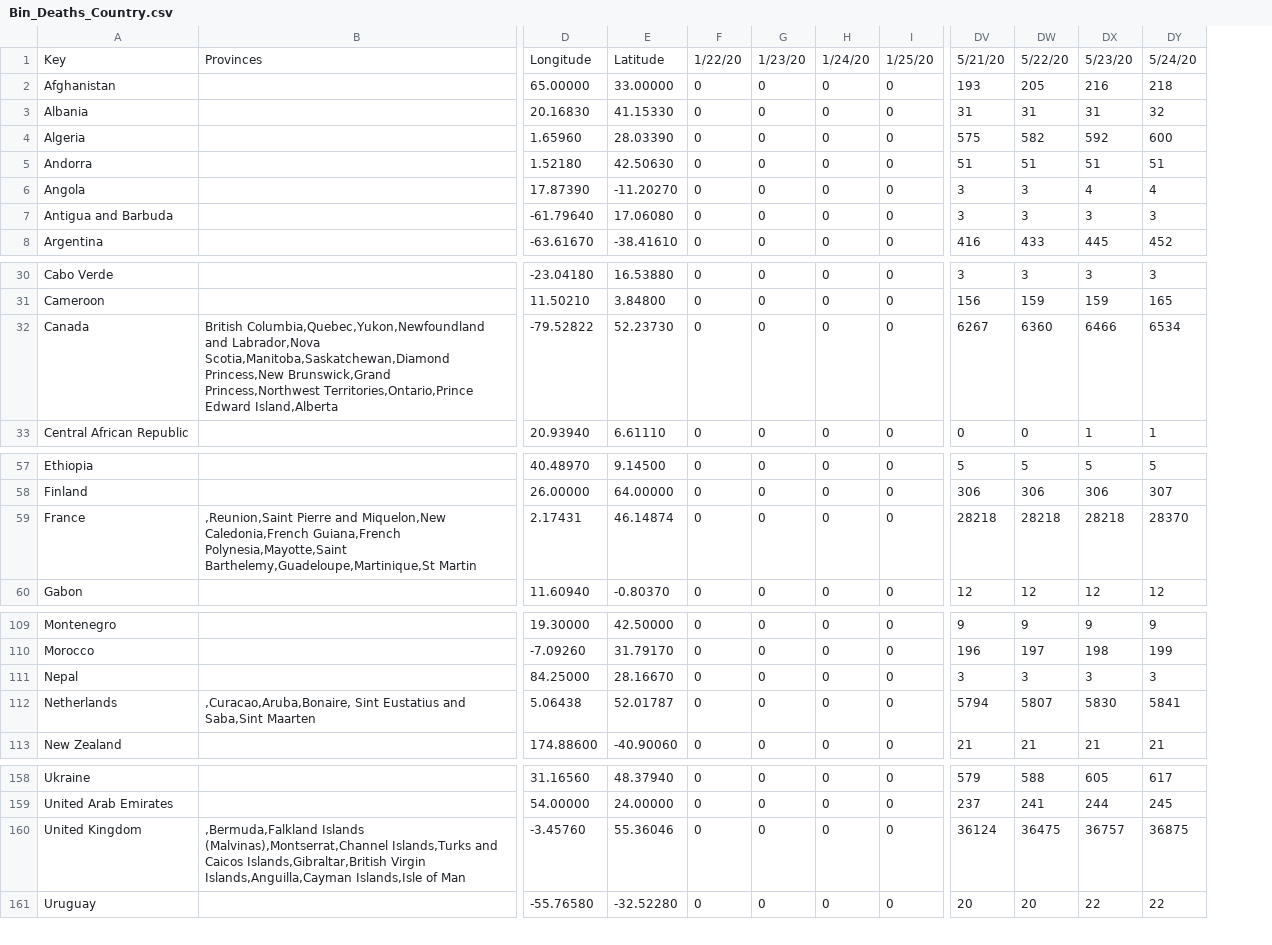
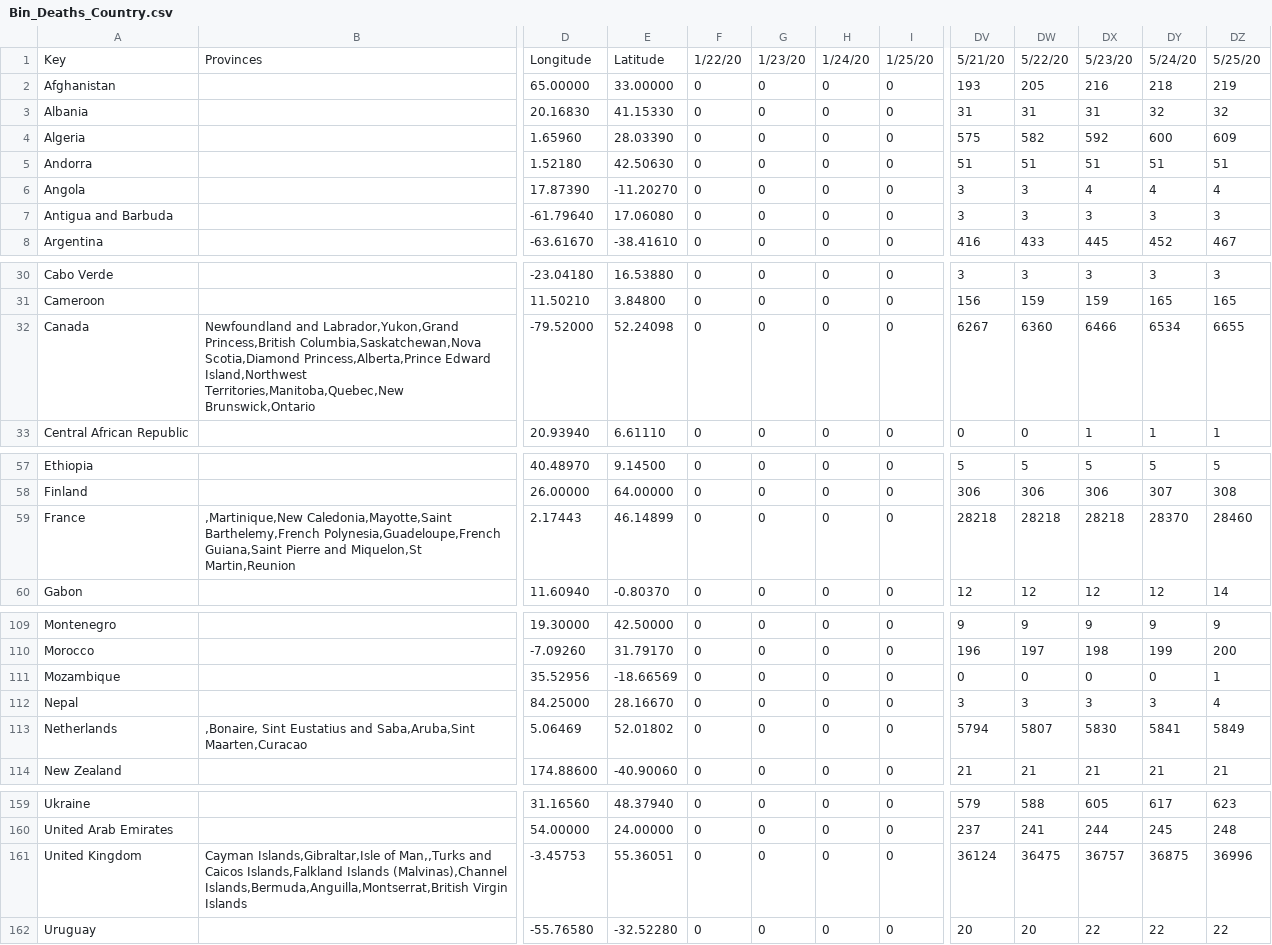
Before and after one commit to david-deboer/covid_binned_data, a CSV file: Bin_Deaths_Country.csv, drawn as a sheet; only a part is shown, gaps mark what is left out; removed rows and columns are numbered as before the commit, all else as after; rows hold the shown columns only; the diff names each change by its address in the sheet, - before the commit and + after, or states it on an @@ line.

```diff
--- a/Bin_Deaths_Country.csv
+++ b/Bin_Deaths_Country.csv
-column B, row 1: Provinces; row 32: British Columbia,Quebec,Yukon,Newfoundland and Labrador,Nova Scotia,Manitoba,Saskatchewan,Diamond Princess,New Brunswick,Grand Princess,Northwest Territories,Ontario,Prince Edward Island,Alberta; row 59: ,Reunion,Saint Pierre and Miquelon,New Caledonia,French Guiana,French Polynesia,Mayotte,Saint Barthelemy,Guadeloupe,Martinique,St Martin; row 112: ,Curacao,Aruba,Bonaire, Sint Eustatius and Saba,Sint Maarten; row 160: ,Bermuda,Falkland Islands (Malvinas),Montserrat,Channel Islands,Turks and Caicos Islands,Gibraltar,British Virgin Islands,Anguilla,Cayman Islands,Isle of Man
+column B, row 1: Provinces; row 32: Newfoundland and Labrador,Yukon,Grand Princess,British Columbia,Saskatchewan,Nova Scotia,Diamond Princess,Alberta,Prince Edward Island,Northwest Territories,Manitoba,Quebec,New Brunswick,Ontario; row 59: ,Martinique,New Caledonia,Mayotte,Saint Barthelemy,French Polynesia,Guadeloupe,French Guiana,Saint Pierre and Miquelon,St Martin,Reunion; row 113: ,Bonaire, Sint Eustatius and Saba,Aruba,Sint Maarten,Curacao; row 161: Cayman Islands,Gibraltar,Isle of Man,,Turks and Caicos Islands,Falkland Islands (Malvinas),Channel Islands,Bermuda,Anguilla,Montserrat,British Virgin Islands
+column DZ, rows 1-8: 5/25/20 | 219 | 32 | 609 | 51 | 4 | 3 | 467; rows 30-33: 3 | 165 | 6655 | 1; rows 57-60: 5 | 308 | 28460 | 14; rows 109-110: 9 | 200; rows 112-114: 4 | 5849 | 21; rows 159-162: 623 | 248 | 36996 | 22
-D32: -79.52822
+D32: -79.52000
-E32: 52.23730
+E32: 52.24098
-D59: 2.17431
+D59: 2.17443
-E59: 46.14874
+E59: 46.14899
+row 111: Mozambique |  | 35.52956 | -18.66569 | 0 | 0 | 0 | 0 | 0 | 0 | 0 | 0 | 1
-D113: 5.06438
+D113: 5.06469
-E113: 52.01787
+E113: 52.01802
-D161: -3.45760
+D161: -3.45753
-E161: 55.36046
+E161: 55.36051
```
Also changed, not shown: Bin_Confirmed_CSA.csv, Bin_Confirmed_Country.csv, 25 other files.
